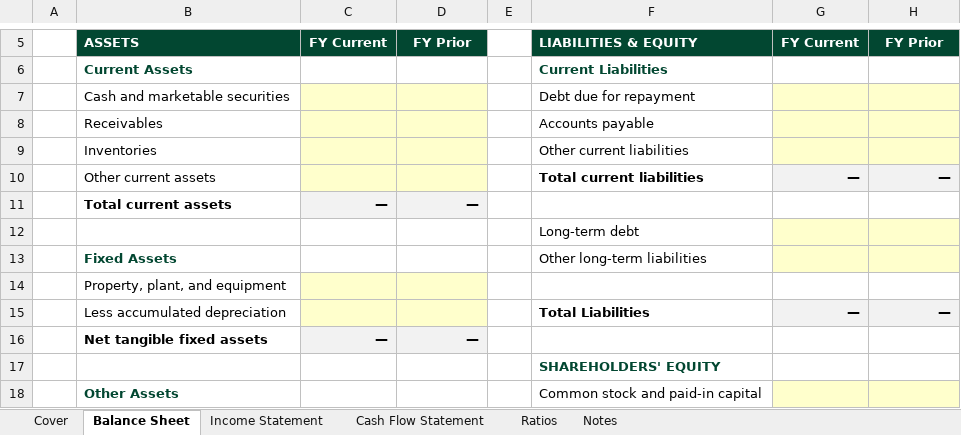
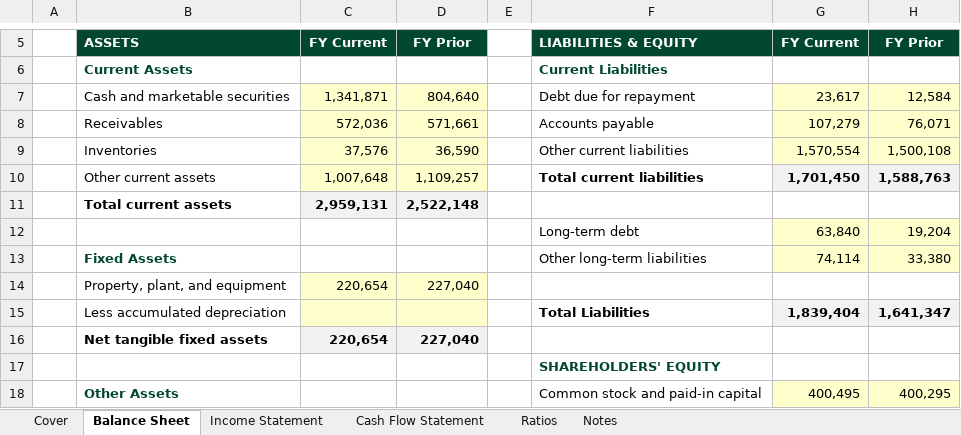
Before and after one commit to hiencam-V33/Corporate-Finance, an Excel workbook: models/builds/2026-05-17-cam-sectra-financials.xlsx, sheet Balance Sheet, drawn as a sheet; only a part is shown, gaps mark what is left out; values as stored, in another font and other column widths than the file's, no borders; removed rows and columns are numbered as before the commit, all else as after; the diff covers the shown part only; the diff names each change by its address in the sheet, - before the commit and + after, or states it on an @@ line.

```diff
--- a/models/builds/2026-05-17-cam-sectra-financials.xlsx (sheet Balance Sheet)
+++ b/models/builds/2026-05-17-cam-sectra-financials.xlsx (sheet Balance Sheet)
-C7: (empty)
+C7: 1,341,871
-D7: (empty)
+D7: 804,640
-G7: (empty)
+G7: 23,617
-H7: (empty)
+H7: 12,584
-C8: (empty)
+C8: 572,036
-D8: (empty)
+D8: 571,661
-G8: (empty)
+G8: 107,279
-H8: (empty)
+H8: 76,071
-C9: (empty)
+C9: 37,576
-D9: (empty)
+D9: 36,590
-G9: (empty)
+G9: 1,570,554
-H9: (empty)
+H9: 1,500,108
-C10: (empty)
+C10: 1,007,648
-D10: (empty)
+D10: 1,109,257
-G10: —
+G10: 1,701,450
-H10: —
+H10: 1,588,763
-C11: —
+C11: 2,959,131
-D11: —
+D11: 2,522,148
-row 12:  |  |  |  |  | Long-term debt
+row 12:  |  |  |  |  | Long-term debt | 63,840 | 19,204
-G13: (empty)
+G13: 74,114
-H13: (empty)
+H13: 33,380
-C14: (empty)
+C14: 220,654
-D14: (empty)
+D14: 227,040
-G15: —
+G15: 1,839,404
-H15: —
+H15: 1,641,347
-C16: —
+C16: 220,654
-D16: —
+D16: 227,040
-G18: (empty)
+G18: 400,495
-H18: (empty)
+H18: 400,295
```
Also changed, not shown: 12 edited cells elsewhere in this sheet, sheet Income Statement, sheet Ratios, sheet Notes, sheet Cash Flow Statement.
